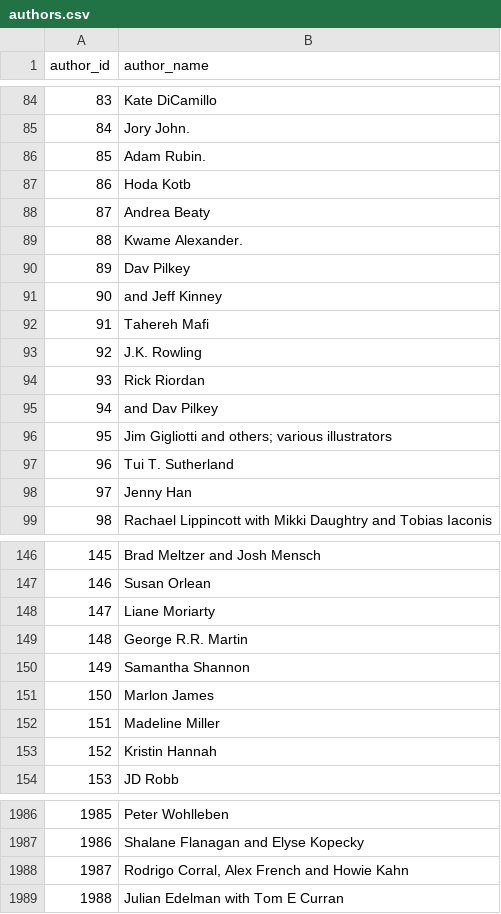
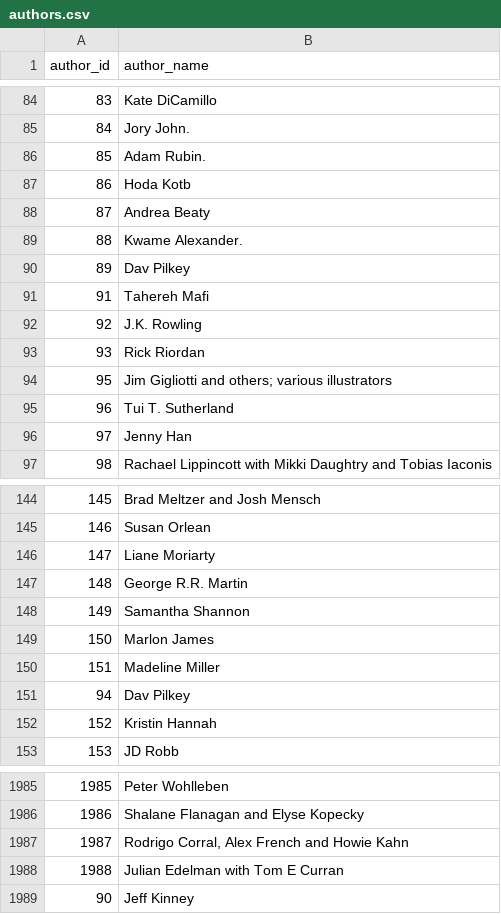
Before and after one commit to StephWolter/GetOnTheList, a CSV file: Data Extraction/CSVs/authors.csv, drawn as a sheet; only a part is shown, gaps mark what is left out.

```diff
--- a/Data Extraction/CSVs/authors.csv
+++ b/Data Extraction/CSVs/authors.csv
@@ -90,3 +90,2 @@ author_id,author_name
 89,Dav Pilkey
-90,and   Jeff Kinney
 91,Tahereh Mafi
@@ -94,3 +93,2 @@ author_id,author_name
 93,Rick Riordan
-94,and   Dav Pilkey
 95,Jim Gigliotti and others; various illustrators
@@ -152,2 +150,3 @@ author_id,author_name
 151,Madeline Miller
+94,Dav Pilkey
 152,Kristin Hannah
@@ -1989 +1988,2 @@ author_id,author_name
 1988,Julian Edelman with Tom E Curran
+90,Jeff Kinney
```
Also changed, not shown: Data Extraction/CSVs/Publishers.csv, Data Extraction/CSVs/ownership.csv, 1 other file.
